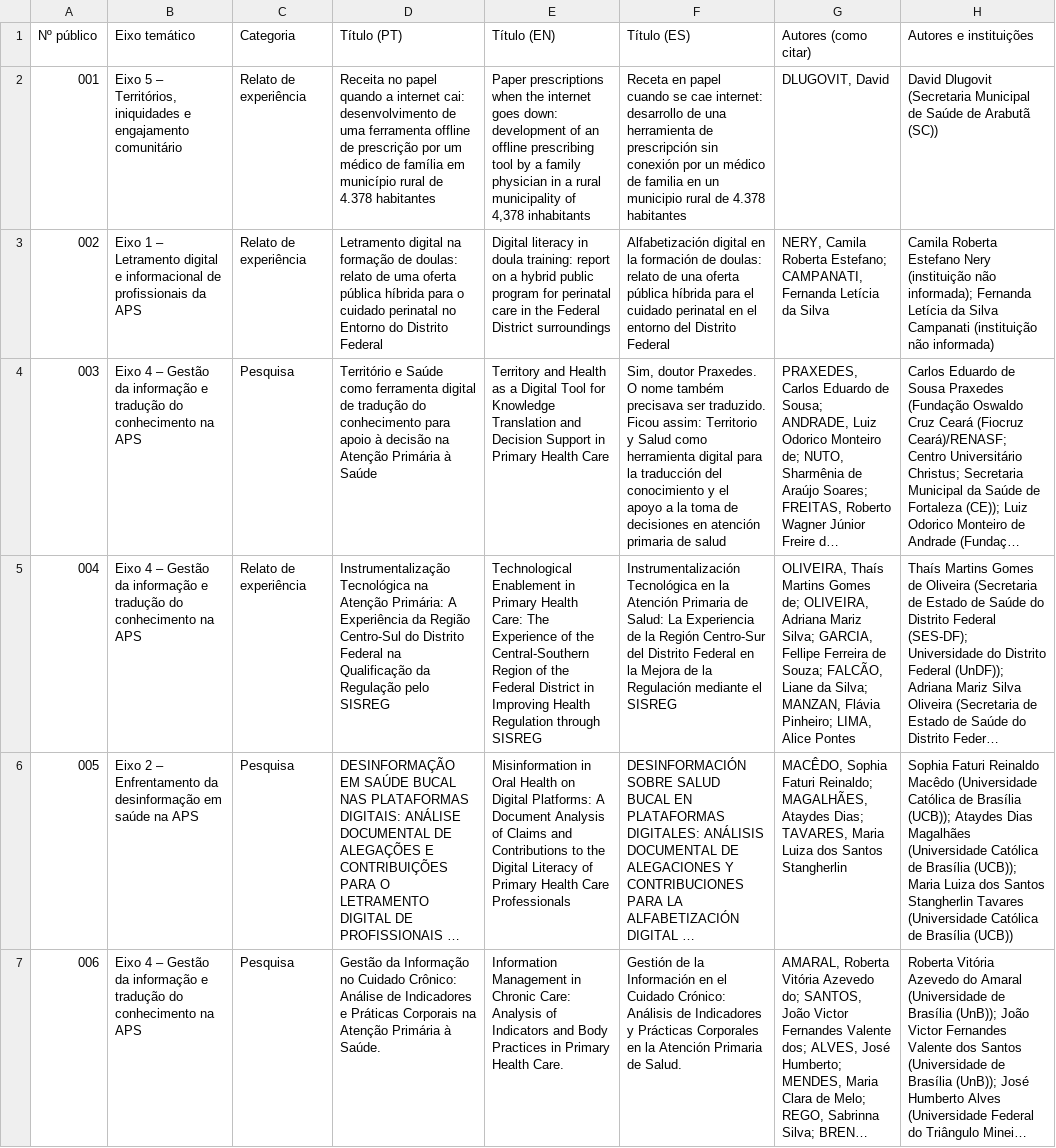
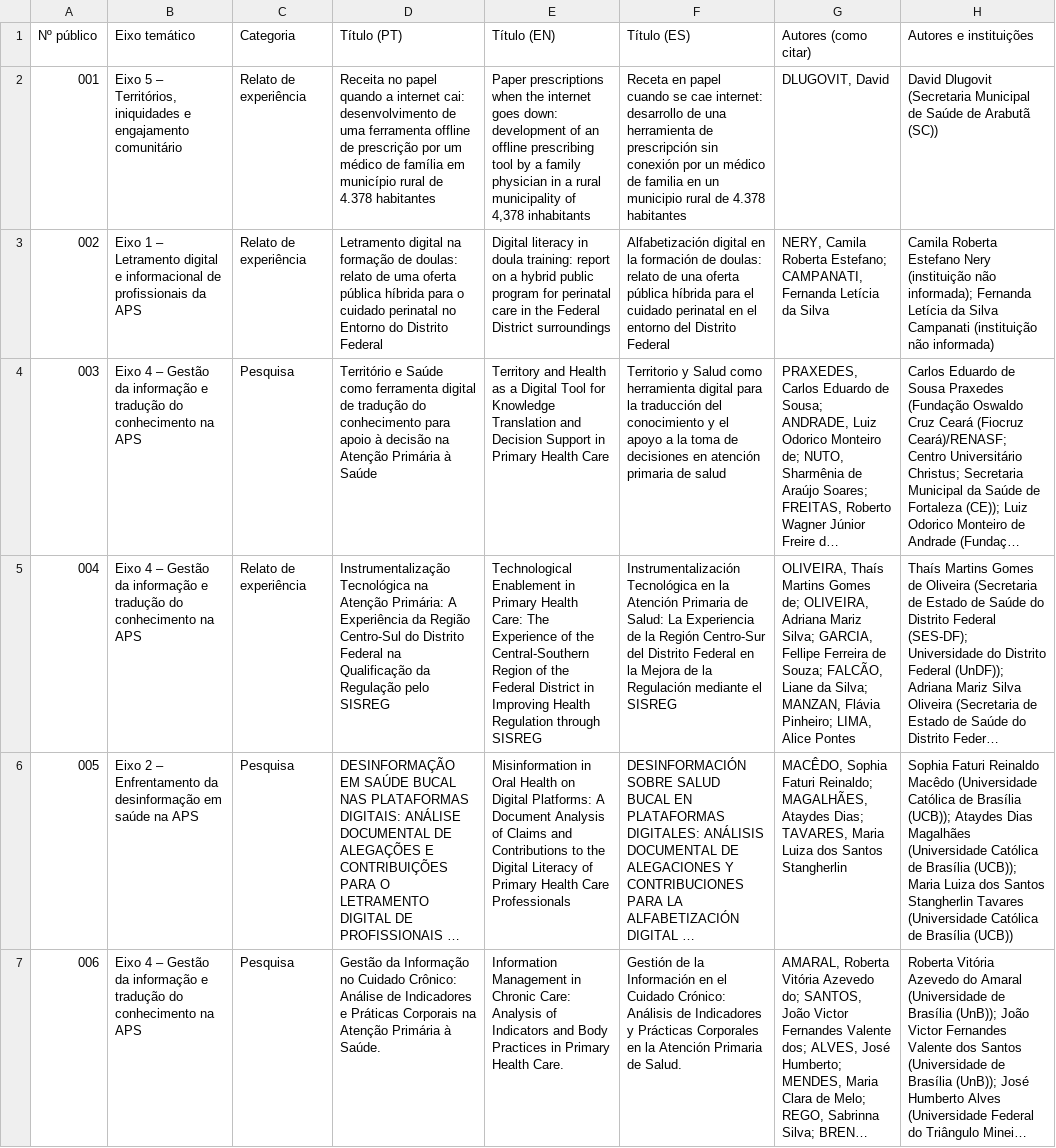
Before and after one commit to zZebbb/redes, a CSV file: data/trabalhos.csv, drawn as a sheet; only a part is shown; long unchanged cells end in …; the diff names each change by its address in the sheet, - before the commit and + after, or states it on an @@ line.

```diff
--- a/data/trabalhos.csv
+++ b/data/trabalhos.csv
-F4 (Título (ES)): Sim, doutor Praxedes. O nome também precisava ser traduzido. Ficou assim: Territorio y…
+F4 (Título (ES)): Territorio y…
```
Also changed, not shown: 12 other files.
